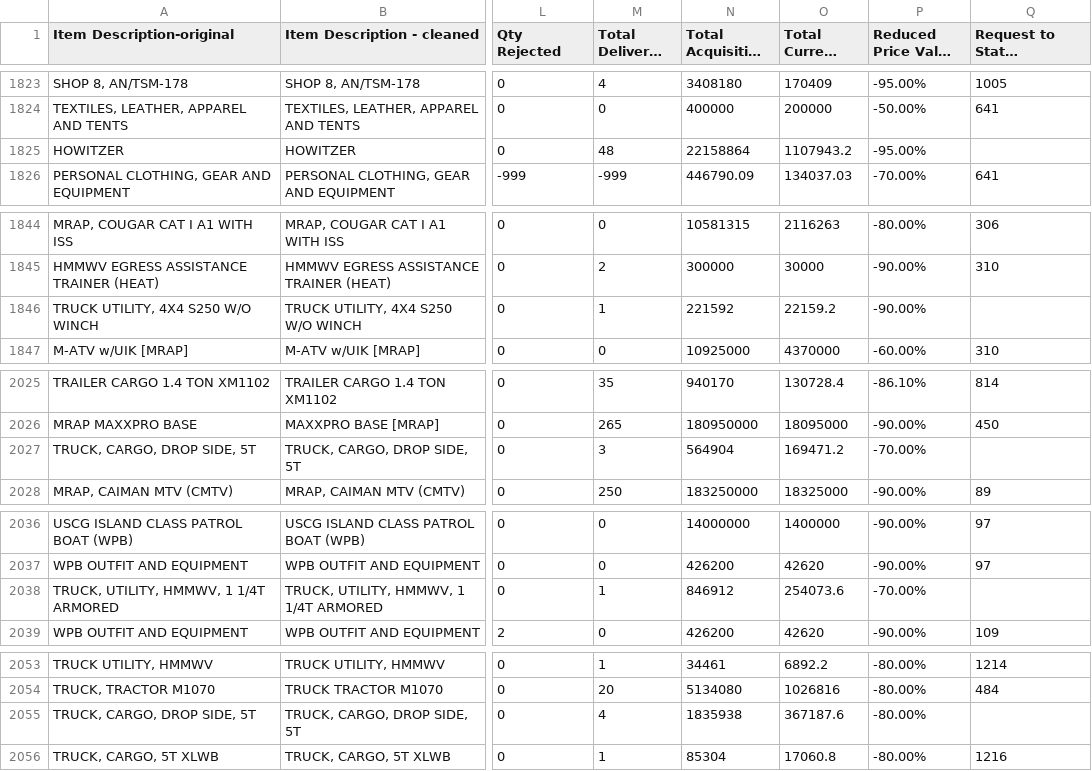
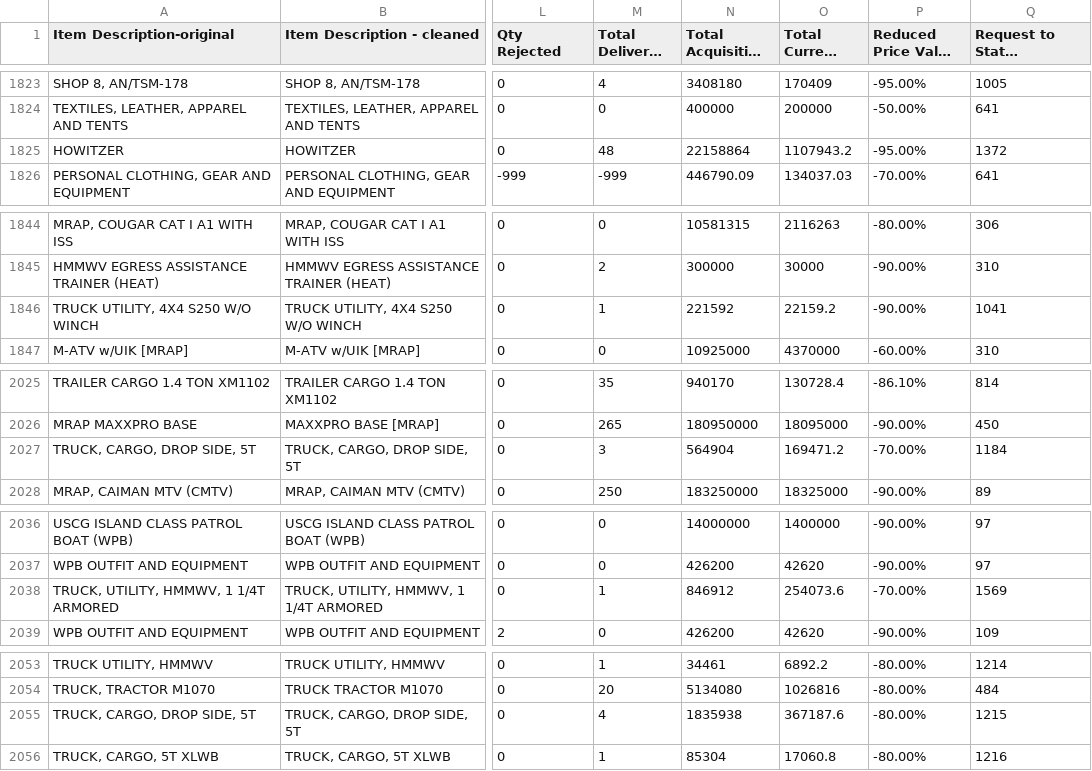
Before and after one commit to codewithkate/Defense_Policy_Analysis, a CSV file: eda_data.csv, drawn as a sheet; only a part is shown, gaps mark what is left out; long unchanged cells end in …; the diff covers the shown part only; the diff names each change by its address in the sheet, - before the commit and + after, or states it on an @@ line.

```diff
--- a/eda_data.csv
+++ b/eda_data.csv
-Q1825: (empty)
+Q1825: 1372
-Q1846: (empty)
+Q1846: 1041
-Q2027: (empty)
+Q2027: 1184
-Q2038: (empty)
+Q2038: 1569
-Q2055: (empty)
+Q2055: 1215
```
Also changed, not shown: 15 edited cells elsewhere in this file.
